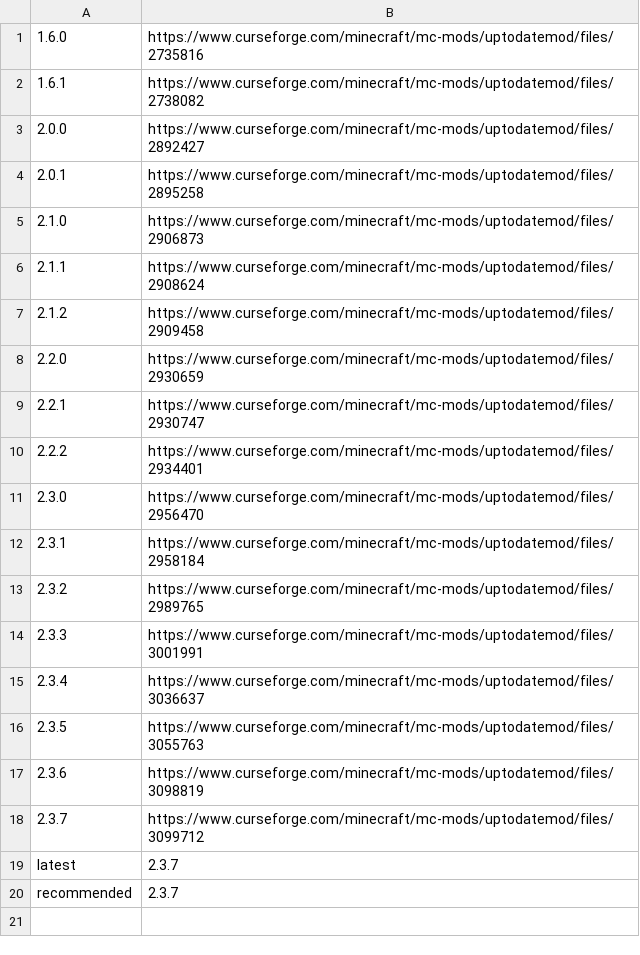
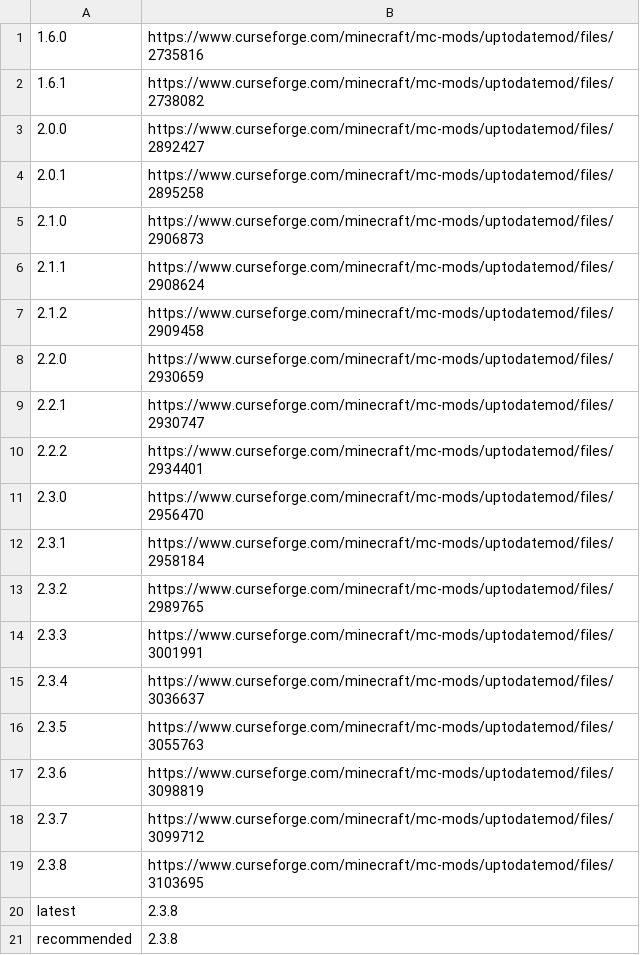
Before and after one commit to yuma140902/UpdateJSON_Forge, a TSV file: UpToDateModVersions.tsv, drawn as a sheet.

Commit message:
Update UpToDateModVersions.tsv

```diff
--- a/UpToDateModVersions.tsv
+++ b/UpToDateModVersions.tsv
@@ -18,3 +18,4 @@
 2.3.7	https://www.curseforge.com/minecraft/mc-mods/uptodatemod/files/3099712
-latest	2.3.7
-recommended	2.3.7
+2.3.8	https://www.curseforge.com/minecraft/mc-mods/uptodatemod/files/3103695
+latest	2.3.8
+recommended	2.3.8
```
